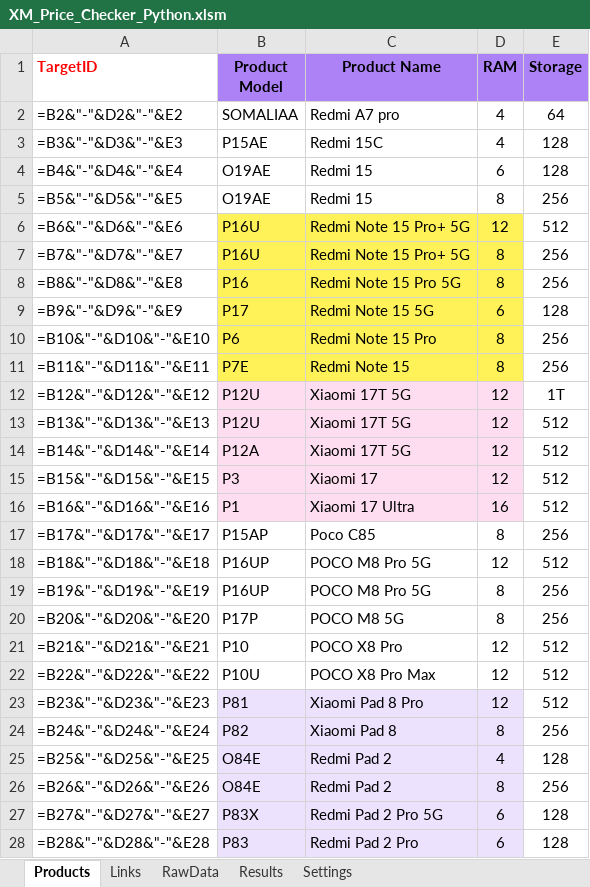
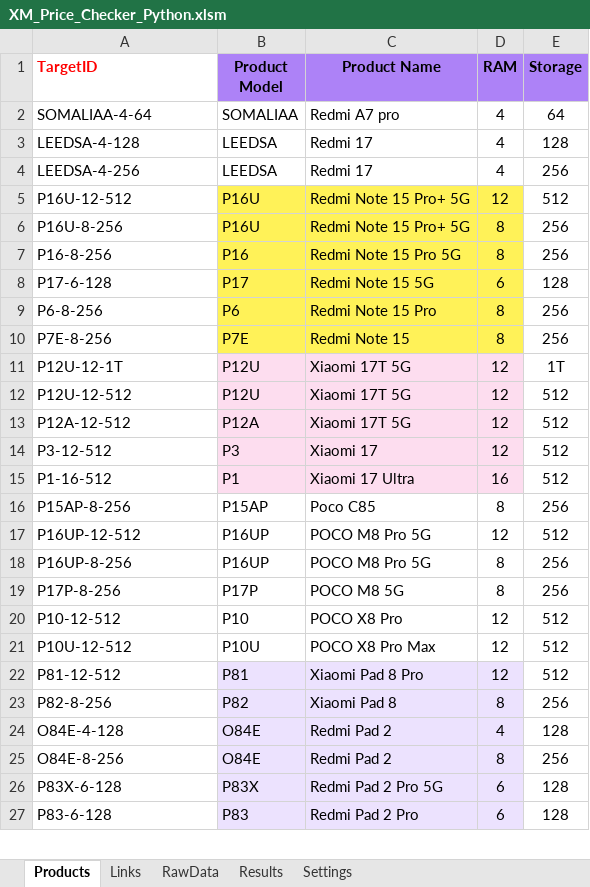
Before and after one commit to GarlieLi/XM_Price_Checker, an Excel workbook: XM_Price_Checker_Python.xlsm, sheet Products, drawn as a sheet; only a part is shown; values as stored, in another font and other column widths than the file's, no borders; formulas without a stored value are shown as written; removed rows and columns are numbered as before the commit, all else as after; the diff covers the shown part only; the diff names each change by its address in the sheet, - before the commit and + after, or states it on an @@ line.

```diff
--- a/XM_Price_Checker_Python.xlsm (sheet Products)
+++ b/XM_Price_Checker_Python.xlsm (sheet Products)
-A2 (TargetID): =B2&"-"&D2&"-"&E2
+A2 (TargetID): SOMALIAA-4-64
-A3 (TargetID): =B3&"-"&D3&"-"&E3
+A3 (TargetID): LEEDSA-4-128
-B3 (Product Model): P15AE
+B3 (Product Model): LEEDSA
-C3 (Product Name): Redmi 15C
+C3 (Product Name): Redmi 17
-row 4: =B4&"-"&D4&"-"&E4 | O19AE | Redmi 15 | 6 | 128
-row 5: =B5&"-"&D5&"-"&E5 | O19AE | Redmi 15 | 8 | 256
+row 4: LEEDSA-4-256 | LEEDSA | Redmi 17 | 4 | 256
-A5 (TargetID): =B6&"-"&D6&"-"&E6
+A5 (TargetID): P16U-12-512
-A6 (TargetID): =B7&"-"&D7&"-"&E7
+A6 (TargetID): P16U-8-256
-A7 (TargetID): =B8&"-"&D8&"-"&E8
+A7 (TargetID): P16-8-256
-A8 (TargetID): =B9&"-"&D9&"-"&E9
+A8 (TargetID): P17-6-128
-A9 (TargetID): =B10&"-"&D10&"-"&E10
+A9 (TargetID): P6-8-256
-A10 (TargetID): =B11&"-"&D11&"-"&E11
+A10 (TargetID): P7E-8-256
-A11 (TargetID): =B12&"-"&D12&"-"&E12
+A11 (TargetID): P12U-12-1T
-A12 (TargetID): =B13&"-"&D13&"-"&E13
+A12 (TargetID): P12U-12-512
-A13 (TargetID): =B14&"-"&D14&"-"&E14
+A13 (TargetID): P12A-12-512
-A14 (TargetID): =B15&"-"&D15&"-"&E15
+A14 (TargetID): P3-12-512
-A15 (TargetID): =B16&"-"&D16&"-"&E16
+A15 (TargetID): P1-16-512
-A16 (TargetID): =B17&"-"&D17&"-"&E17
+A16 (TargetID): P15AP-8-256
-A17 (TargetID): =B18&"-"&D18&"-"&E18
+A17 (TargetID): P16UP-12-512
-A18 (TargetID): =B19&"-"&D19&"-"&E19
+A18 (TargetID): P16UP-8-256
-A19 (TargetID): =B20&"-"&D20&"-"&E20
+A19 (TargetID): P17P-8-256
-A20 (TargetID): =B21&"-"&D21&"-"&E21
+A20 (TargetID): P10-12-512
-A21 (TargetID): =B22&"-"&D22&"-"&E22
+A21 (TargetID): P10U-12-512
-A22 (TargetID): =B23&"-"&D23&"-"&E23
+A22 (TargetID): P81-12-512
-A23 (TargetID): =B24&"-"&D24&"-"&E24
+A23 (TargetID): P82-8-256
-A24 (TargetID): =B25&"-"&D25&"-"&E25
+A24 (TargetID): O84E-4-128
-A25 (TargetID): =B26&"-"&D26&"-"&E26
+A25 (TargetID): O84E-8-256
-A26 (TargetID): =B27&"-"&D27&"-"&E27
+A26 (TargetID): P83X-6-128
-A27 (TargetID): =B28&"-"&D28&"-"&E28
+A27 (TargetID): P83-6-128
```
Also changed, not shown: 3 edited cells elsewhere in this sheet, sheet RawData, sheet Links, sheet Results, 2 other files.
